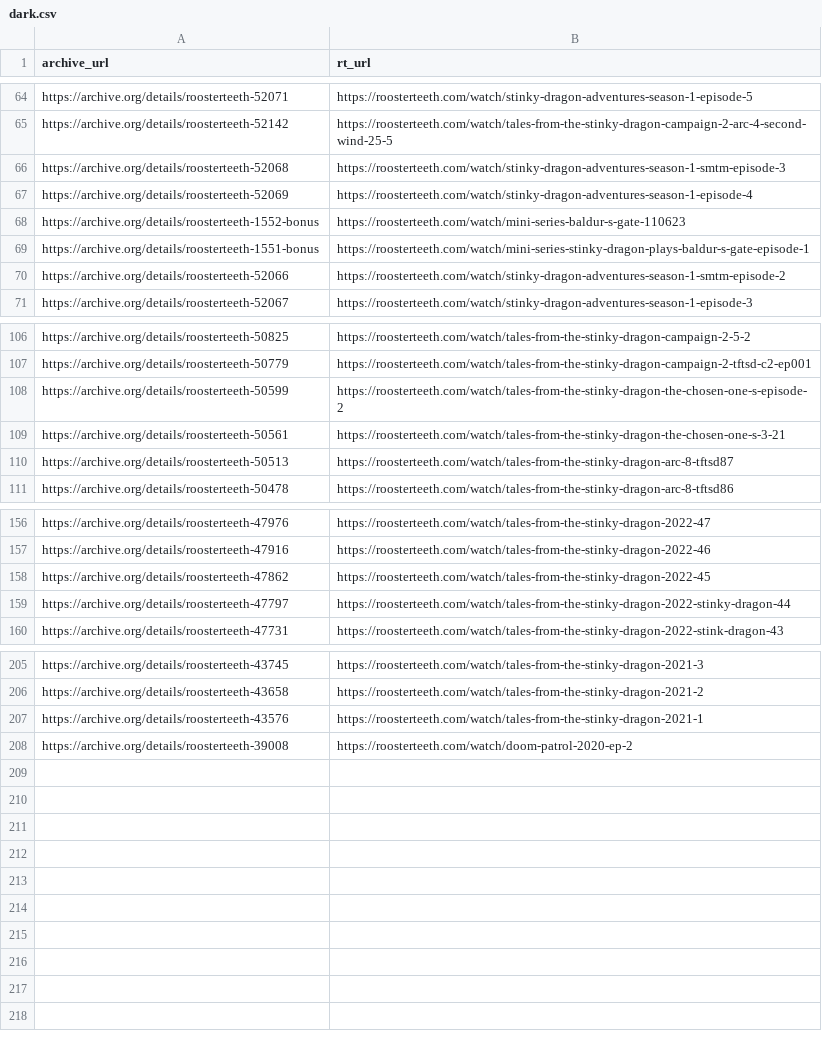
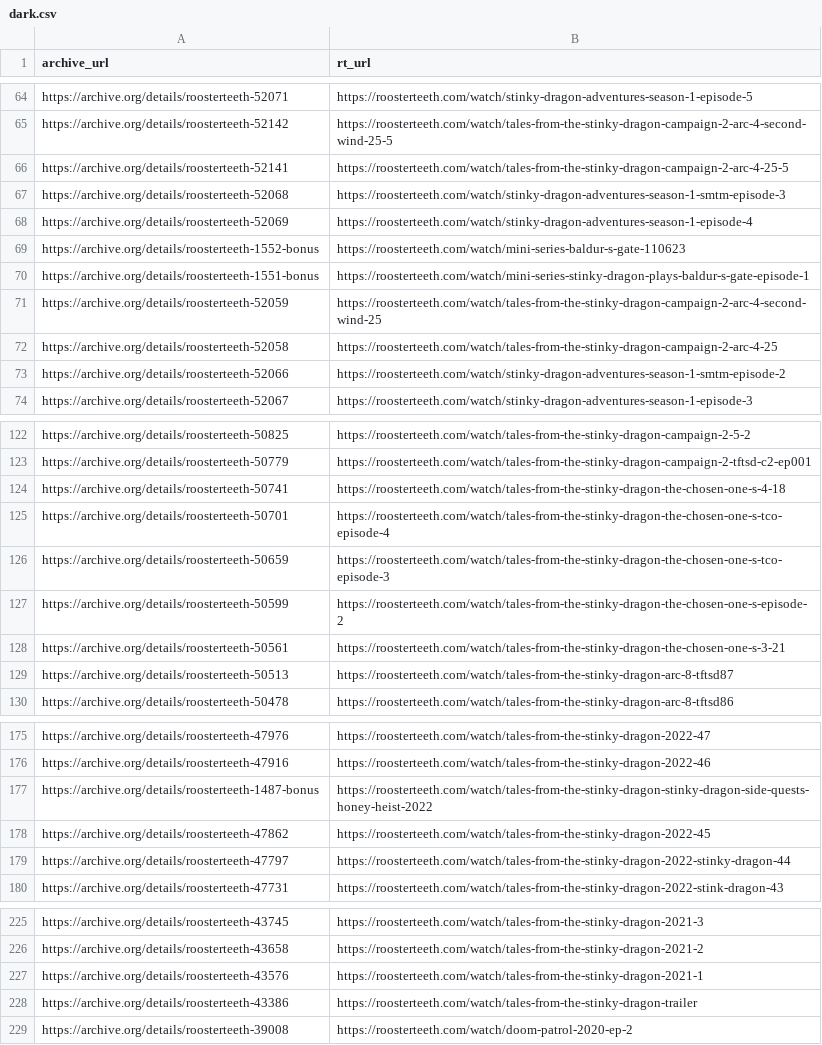
Before and after one commit to shiruken/rt-archive, a CSV file: data/dark.csv, drawn as a sheet; only a part is shown, gaps mark what is left out; the diff covers the shown part only; the diff names each change by its address in the sheet, - before the commit and + after, or states it on an @@ line.

```diff
--- a/data/dark.csv
+++ b/data/dark.csv
+row 66: https://archive.org/details/roosterteeth-52141 | https://roosterteeth.com/watch/tales-from-the-stinky-dragon-campaign-2-arc-4-25-5
+row 71: https://archive.org/details/roosterteeth-52059 | https://roosterteeth.com/watch/tales-from-the-stinky-dragon-campaign-2-arc-4-second-wind-25
+row 72: https://archive.org/details/roosterteeth-52058 | https://roosterteeth.com/watch/tales-from-the-stinky-dragon-campaign-2-arc-4-25
+row 124: https://archive.org/details/roosterteeth-50741 | https://roosterteeth.com/watch/tales-from-the-stinky-dragon-the-chosen-one-s-4-18
+row 125: https://archive.org/details/roosterteeth-50701 | https://roosterteeth.com/watch/tales-from-the-stinky-dragon-the-chosen-one-s-tco-episode-4
+row 126: https://archive.org/details/roosterteeth-50659 | https://roosterteeth.com/watch/tales-from-the-stinky-dragon-the-chosen-one-s-tco-episode-3
+row 177: https://archive.org/details/roosterteeth-1487-bonus | https://roosterteeth.com/watch/tales-from-the-stinky-dragon-stinky-dragon-side-quests-honey-heist-2022
+row 228: https://archive.org/details/roosterteeth-43386 | https://roosterteeth.com/watch/tales-from-the-stinky-dragon-trailer
```
Also changed, not shown: 13 added rows elsewhere in this file, docs/removed/removed.csv, 7 other files.
